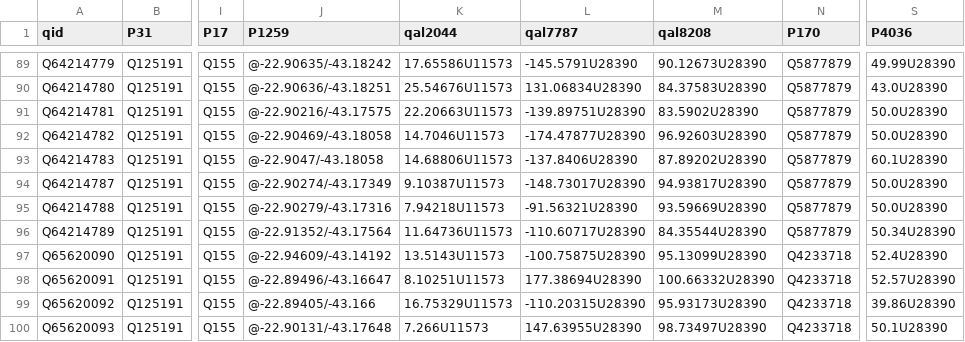
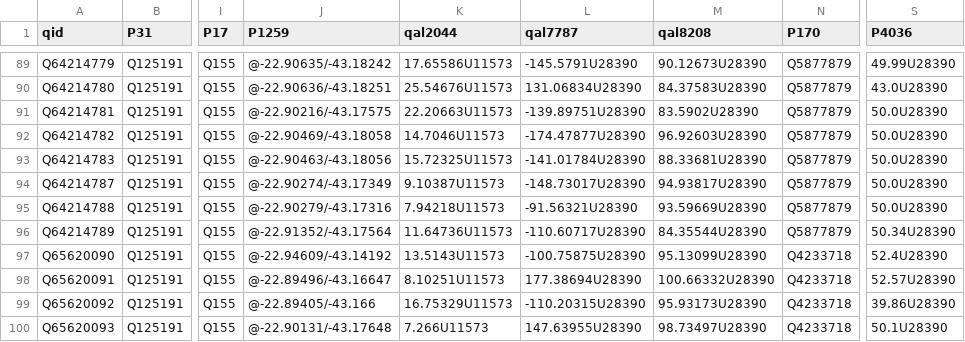
Before and after one commit to imaginerio/imaginerio-data, a CSV file: output/import_wikidata.csv, drawn as a sheet; only a part is shown, gaps mark what is left out; the diff covers the shown part only; the diff names each change by its address in the sheet, - before the commit and + after, or states it on an @@ line.

Commit message:
:card_file_box: Update data

```diff
--- a/output/import_wikidata.csv
+++ b/output/import_wikidata.csv
-J93 (P1259): @-22.9047/-43.18058
+J93 (P1259): @-22.90463/-43.18056
-K93 (qal2044): 14.68806U11573
+K93 (qal2044): 15.72325U11573
-L93 (qal7787): -137.8406U28390
+L93 (qal7787): -141.01784U28390
-M93 (qal8208): 87.89202U28390
+M93 (qal8208): 88.33681U28390
-S93 (P4036): 60.1U28390
+S93 (P4036): 50.0U28390
```
Also changed, not shown: 8 edited cells elsewhere in this file, 13 other files.
